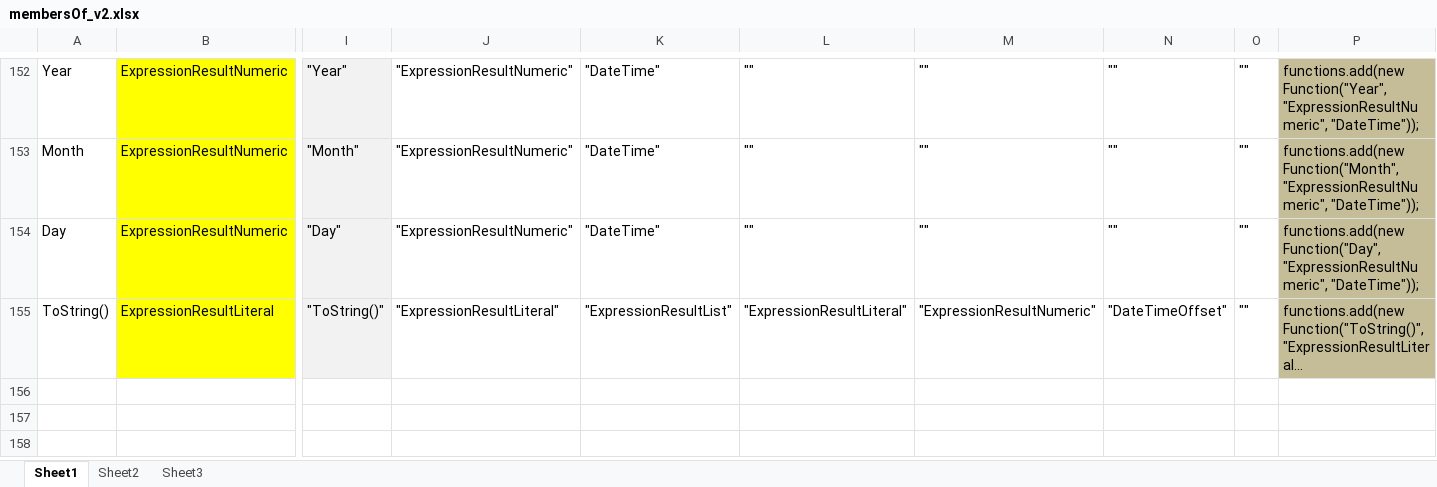
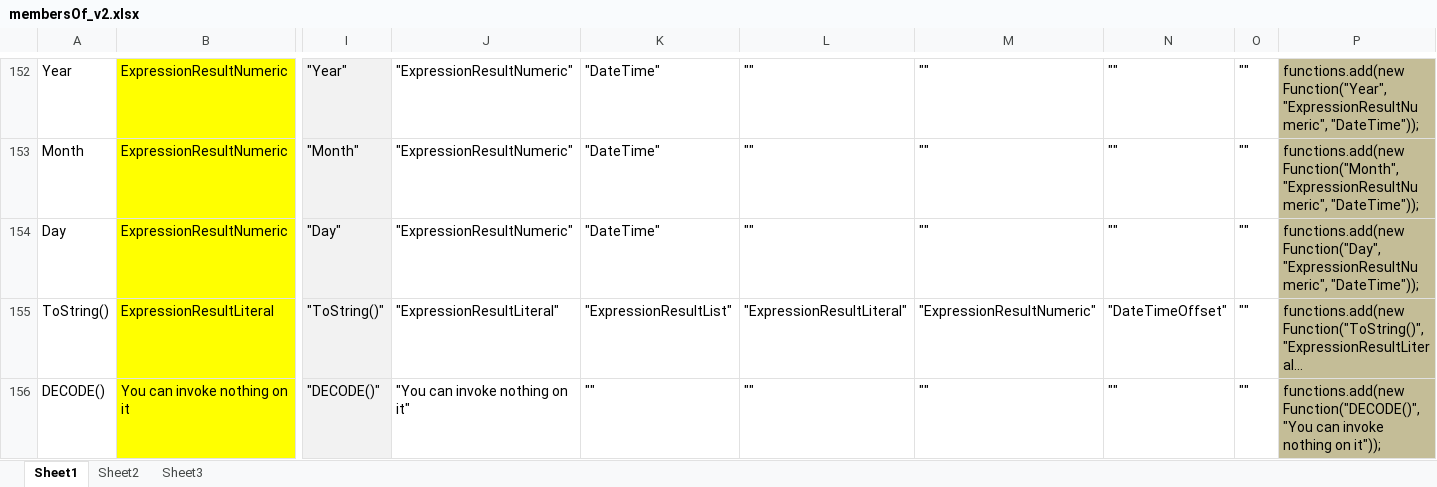
Before and after one commit to reheda/Tpad, an Excel workbook: membersOf_v2.xlsx, sheet Sheet1, drawn as a sheet; only a part is shown, gaps mark what is left out; long unchanged cells end in …; values as stored, in another font and other column widths than the file's, no borders; rows hold the shown columns only; the diff names each change by its address in the sheet, - before the commit and + after, or states it on an @@ line.

Commit message:
add new attr, add DECODE, add bug fixes, change file filter

```diff
--- a/membersOf_v2.xlsx (sheet Sheet1)
+++ b/membersOf_v2.xlsx (sheet Sheet1)
+row 156: DECODE() | You can invoke nothing on it | "DECODE()" | "You can invoke nothing on it" | "" | "" | "" | "" | "" | functions.add(new Function("DECODE()", "You can invoke nothing on it"));
```
Also changed, not shown: attr_checks_v2.xlsx, 5 other files.
